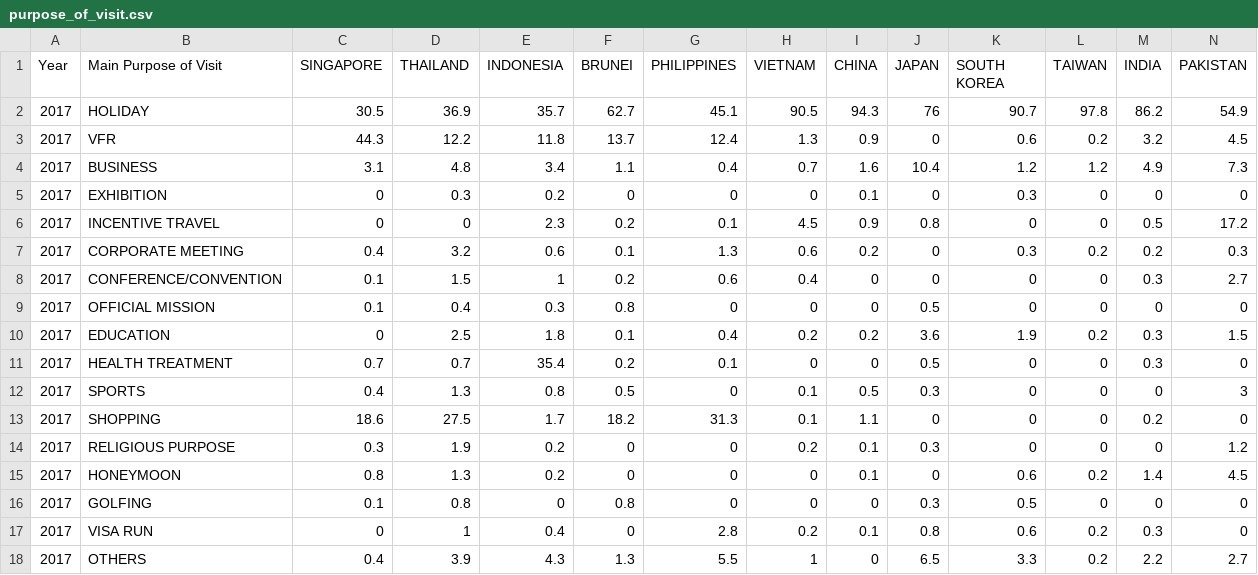
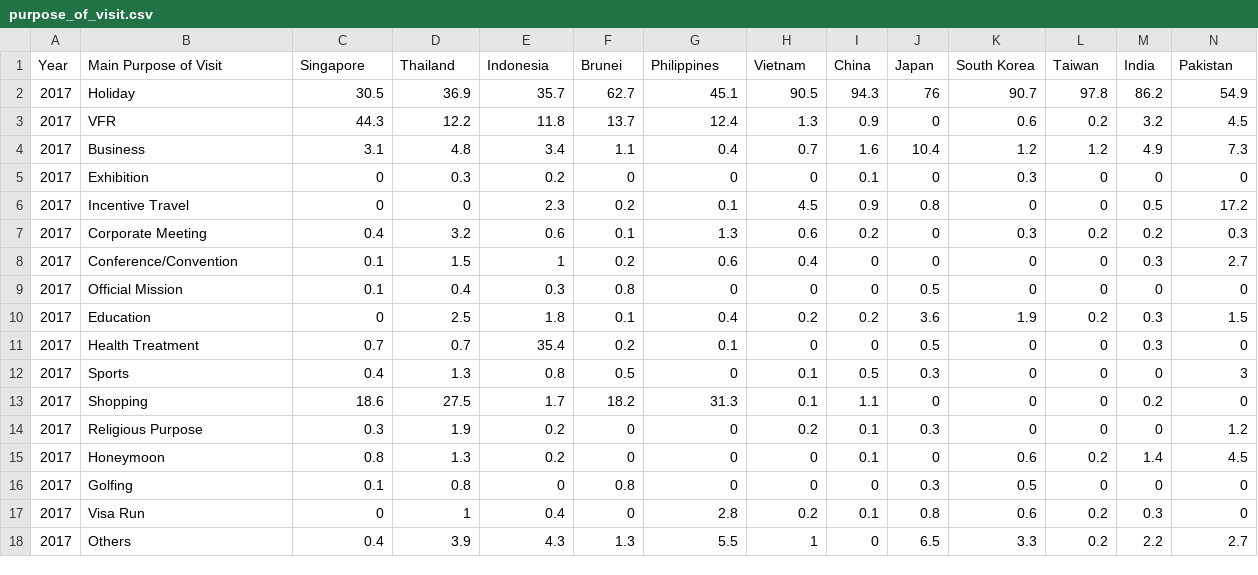
Before and after one commit to tlim0031/data_viz2, a CSV file: data/purpose_of_visit.csv, drawn as a sheet; only a part is shown; the diff covers the shown part only; the diff names each change by its address in the sheet, - before the commit and + after, or states it on an @@ line.

```diff
--- a/data/purpose_of_visit.csv
+++ b/data/purpose_of_visit.csv
-C1: SINGAPORE
+C1: Singapore
-D1: THAILAND
+D1: Thailand
-E1: INDONESIA
+E1: Indonesia
-F1: BRUNEI
+F1: Brunei
-G1: PHILIPPINES
+G1: Philippines
-H1: VIETNAM
+H1: Vietnam
-I1: CHINA
+I1: China
-J1: JAPAN
+J1: Japan
-K1: SOUTH KOREA
+K1: South Korea
-L1: TAIWAN
+L1: Taiwan
-M1: INDIA
+M1: India
-N1: PAKISTAN
+N1: Pakistan
-B2 (Main Purpose of Visit): HOLIDAY
+B2 (Main Purpose of Visit): Holiday
-B4 (Main Purpose of Visit): BUSINESS
+B4 (Main Purpose of Visit): Business
-B5 (Main Purpose of Visit): EXHIBITION
+B5 (Main Purpose of Visit): Exhibition
-B6 (Main Purpose of Visit): INCENTIVE TRAVEL
+B6 (Main Purpose of Visit): Incentive Travel
-B7 (Main Purpose of Visit): CORPORATE MEETING
+B7 (Main Purpose of Visit): Corporate Meeting
-B8 (Main Purpose of Visit): CONFERENCE/CONVENTION
+B8 (Main Purpose of Visit): Conference/Convention
-B9 (Main Purpose of Visit): OFFICIAL MISSION
+B9 (Main Purpose of Visit): Official Mission
-B10 (Main Purpose of Visit): EDUCATION
+B10 (Main Purpose of Visit): Education
-B11 (Main Purpose of Visit): HEALTH TREATMENT
+B11 (Main Purpose of Visit): Health Treatment
-B12 (Main Purpose of Visit): SPORTS
+B12 (Main Purpose of Visit): Sports
-B13 (Main Purpose of Visit): SHOPPING
+B13 (Main Purpose of Visit): Shopping
-B14 (Main Purpose of Visit): RELIGIOUS PURPOSE
+B14 (Main Purpose of Visit): Religious Purpose
-B15 (Main Purpose of Visit): HONEYMOON
+B15 (Main Purpose of Visit): Honeymoon
-B16 (Main Purpose of Visit): GOLFING
+B16 (Main Purpose of Visit): Golfing
-B17 (Main Purpose of Visit): VISA RUN
+B17 (Main Purpose of Visit): Visa Run
-B18 (Main Purpose of Visit): OTHERS
+B18 (Main Purpose of Visit): Others
```
Also changed, not shown: 32 edited cells elsewhere in this file, data/top_shopping_location.csv, data/tourism_web_search.csv, 11 other files.
